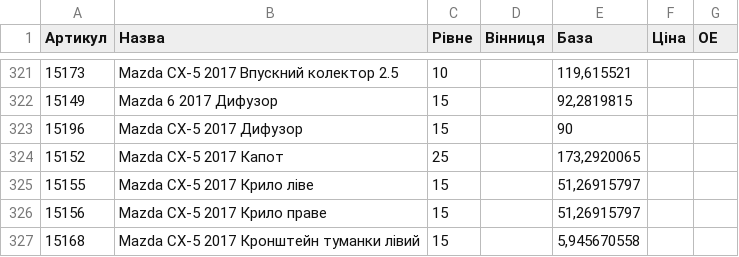
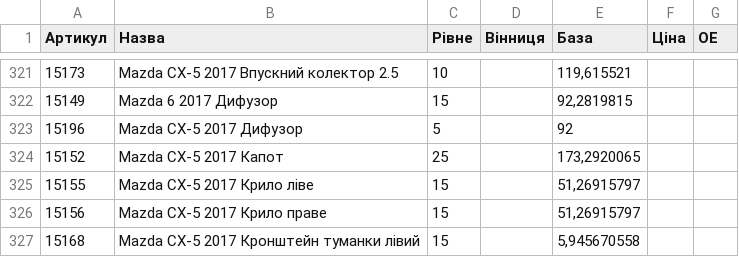
Before and after one commit to vladimircity/streamlitdepl, a CSV file: price.csv, drawn as a sheet; only a part is shown, gaps mark what is left out.

Commit message:
15196 5 92

```diff
--- a/price.csv
+++ b/price.csv
@@ -325,3 +325,3 @@
 15149,Mazda 6 2017 Дифузор,15, ,"92,2819815",,
-15196,Mazda CX-5 2017 Дифузор,15, ,"90",,
+15196,Mazda CX-5 2017 Дифузор,5, ,"92",,
 15152,Mazda CX-5 2017 Капот,25, ,"173,2920065",,
```
